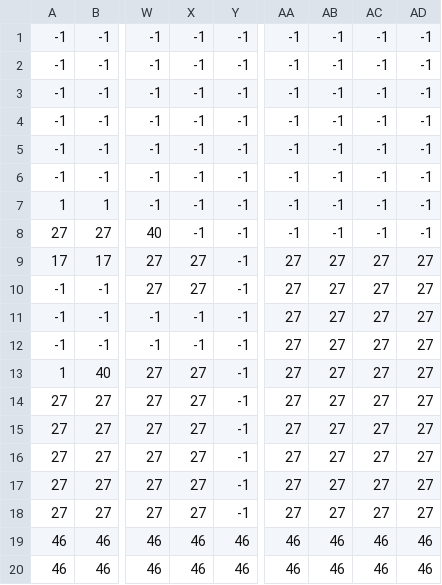
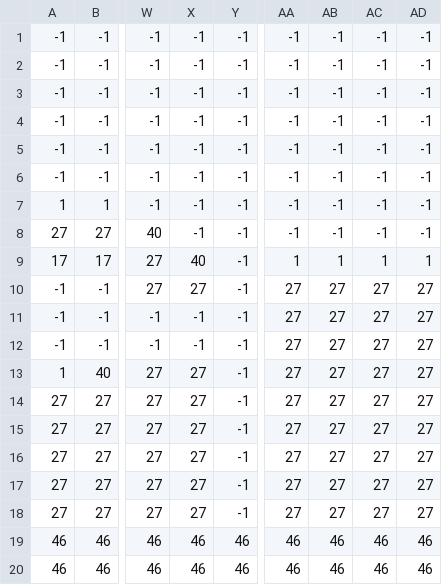
Before and after one commit to Tonk1A/mini_madness, a CSV file: data/Stage_05._Platformer.csv, drawn as a sheet; only a part is shown, gaps mark what is left out; the diff names each change by its address in the sheet, - before the commit and + after, or states it on an @@ line.

```diff
--- a/data/Stage_05._Platformer.csv
+++ b/data/Stage_05._Platformer.csv
-X9: 27
+X9: 40
-AA9: 27
+AA9: 1
-AB9: 27
+AB9: 1
-AC9: 27
+AC9: 1
-AD9: 27
+AD9: 1
```
Also changed, not shown: data/Stage_05._Spike_01.csv, 2 other files.
